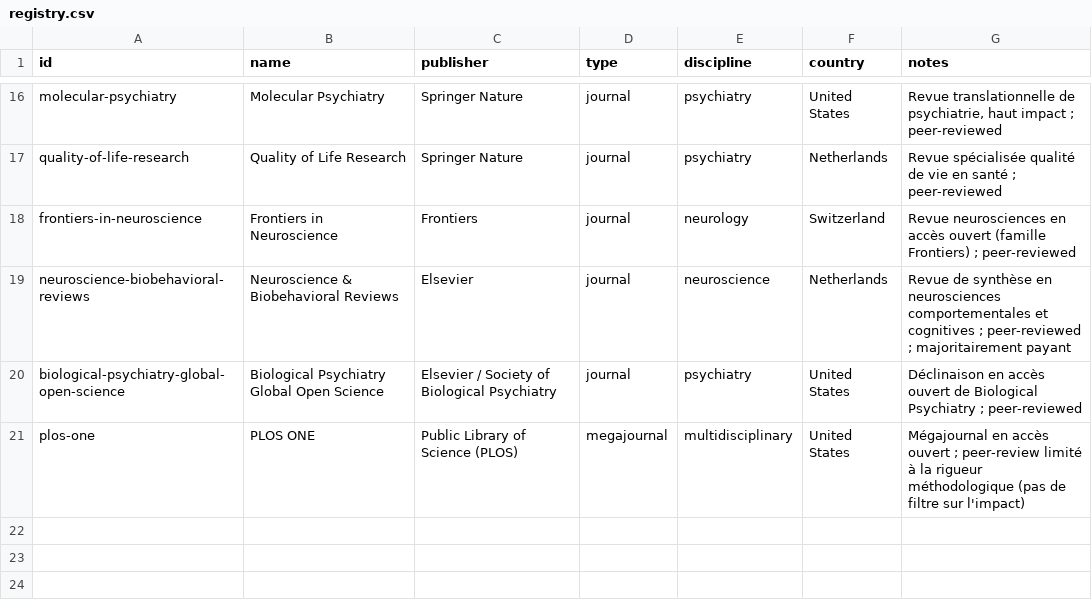
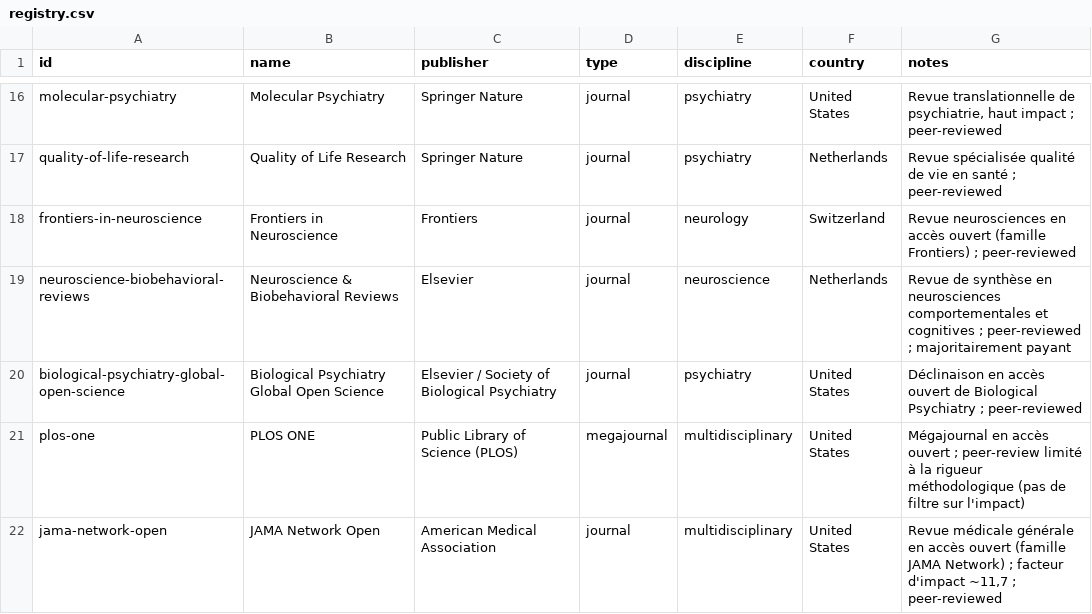
Before and after one commit to Kamaya22/veille-tdcs-rtms, a CSV file: data/registry.csv, drawn as a sheet; only a part is shown, gaps mark what is left out.

Commit message:
Veille tDCS/rTMS 2026-W31
2 nouvelles études (W29/W30 non traitées, fenêtre étendue au 13 juil.) :
- Ørbo et al. — iTBS pour TDM : effet rapide (J5, J10) mais non maintenu à 4 sem. (JAMA Netw Open)
- Liu et al. — BF-rTMS pour TOC : méta-analyse de 14 ECR, résultat nul sur Y-BOCS (Frontiers Psychiatry)
Ajout de JAMA Network Open dans data/registry.csv.

```diff
--- a/data/registry.csv
+++ b/data/registry.csv
@@ -21 +21,2 @@ biological-psychiatry-global-open-science,Biological Psychiatry Global Open Scie
 plos-one,PLOS ONE,Public Library of Science (PLOS),megajournal,multidisciplinary,United States,"Mégajournal en accès ouvert ; peer-review limité à la rigueur méthodologique (pas de filtre sur l'impact)"
+jama-network-open,JAMA Network Open,American Medical Association,journal,multidisciplinary,United States,"Revue médicale générale en accès ouvert (famille JAMA Network) ; facteur d'impact ~11,7 ; peer-reviewed"
```
Also changed, not shown: 5 other files.
